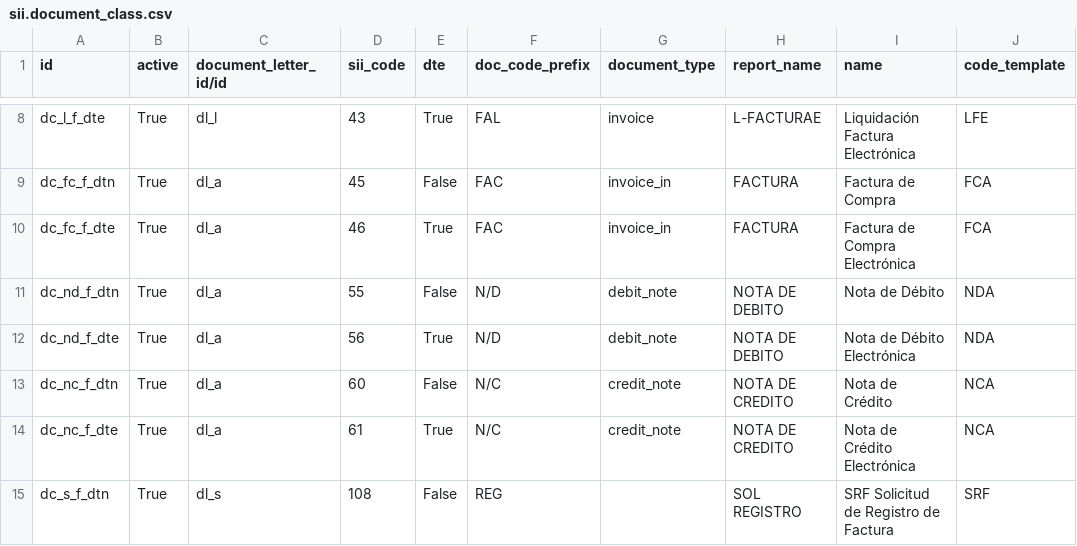
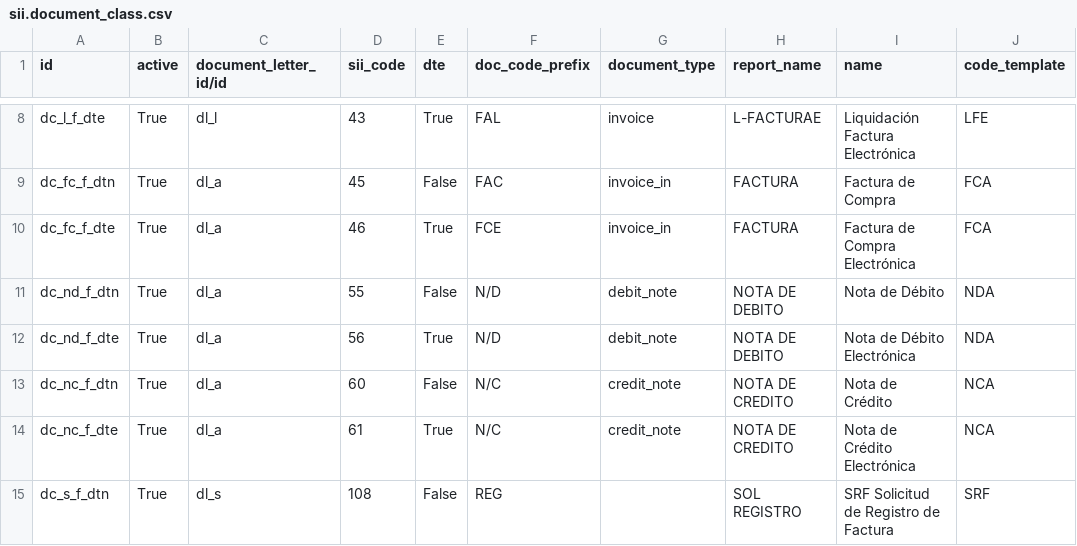
Before and after one commit to numericalatina/l0c0_cl, a CSV file: data/sii.document_class.csv, drawn as a sheet; only a part is shown, gaps mark what is left out; the diff names each change by its address in the sheet, - before the commit and + after, or states it on an @@ line.

```diff
--- a/data/sii.document_class.csv
+++ b/data/sii.document_class.csv
-F10 (doc_code_prefix): FAC
+F10 (doc_code_prefix): FCE
```
Also changed, not shown: 2 other files.
